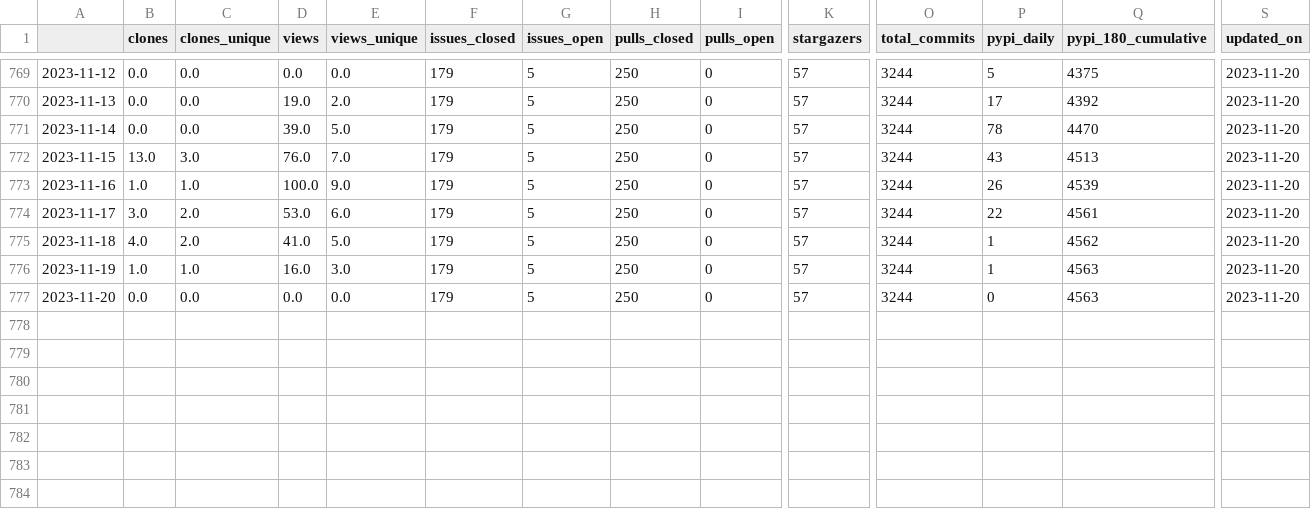
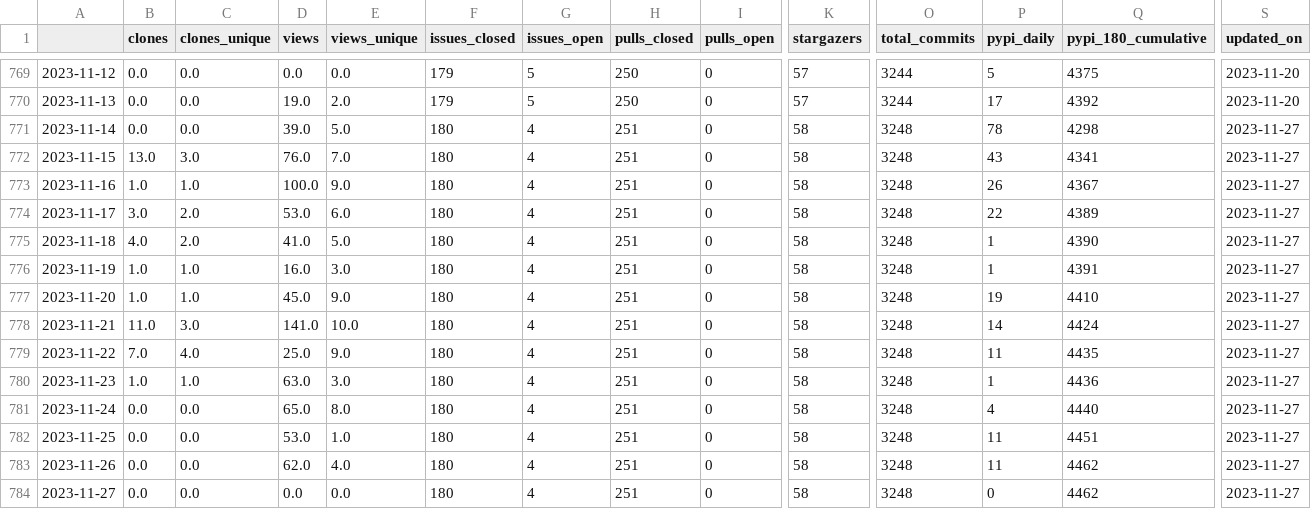
Before and after one commit to NREL/osos, a CSV file: data/rev.csv, drawn as a sheet; only a part is shown, gaps mark what is left out; rows hold the shown columns only; the diff names each change by its address in the sheet, - before the commit and + after, or states it on an @@ line.

Commit message:
update osos data and plots

```diff
--- a/data/rev.csv
+++ b/data/rev.csv
-F771:F777 (issues_closed): 179
+F771:F777 (issues_closed): 180
-G771:G777 (issues_open): 5
+G771:G777 (issues_open): 4
-H771:H777 (pulls_closed): 250
+H771:H777 (pulls_closed): 251
-K771:K777 (stargazers): 57
+K771:K777 (stargazers): 58
-O771:O777 (total_commits): 3244
+O771:O777 (total_commits): 3248
-Q771 (pypi_180_cumulative): 4470
+Q771 (pypi_180_cumulative): 4298
-S771:S777 (updated_on): 2023-11-20
+S771:S777 (updated_on): 2023-11-27
-Q772 (pypi_180_cumulative): 4513
+Q772 (pypi_180_cumulative): 4341
-Q773 (pypi_180_cumulative): 4539
+Q773 (pypi_180_cumulative): 4367
-Q774 (pypi_180_cumulative): 4561
+Q774 (pypi_180_cumulative): 4389
-Q775 (pypi_180_cumulative): 4562
+Q775 (pypi_180_cumulative): 4390
-Q776 (pypi_180_cumulative): 4563
+Q776 (pypi_180_cumulative): 4391
-B777 (clones): 0.0
+B777 (clones): 1.0
-C777 (clones_unique): 0.0
+C777 (clones_unique): 1.0
-D777 (views): 0.0
+D777 (views): 45.0
-E777 (views_unique): 0.0
+E777 (views_unique): 9.0
-P777 (pypi_daily): 0
+P777 (pypi_daily): 19
-Q777 (pypi_180_cumulative): 4563
+Q777 (pypi_180_cumulative): 4410
+row 778: 2023-11-21 | 11.0 | 3.0 | 141.0 | 10.0 | 180 | 4 | 251 | 0 | 58 | 3248 | 14 | 4424 | 2023-11-27
+row 779: 2023-11-22 | 7.0 | 4.0 | 25.0 | 9.0 | 180 | 4 | 251 | 0 | 58 | 3248 | 11 | 4435 | 2023-11-27
+row 780: 2023-11-23 | 1.0 | 1.0 | 63.0 | 3.0 | 180 | 4 | 251 | 0 | 58 | 3248 | 1 | 4436 | 2023-11-27
+row 781: 2023-11-24 | 0.0 | 0.0 | 65.0 | 8.0 | 180 | 4 | 251 | 0 | 58 | 3248 | 4 | 4440 | 2023-11-27
+row 782: 2023-11-25 | 0.0 | 0.0 | 53.0 | 1.0 | 180 | 4 | 251 | 0 | 58 | 3248 | 11 | 4451 | 2023-11-27
+row 783: 2023-11-26 | 0.0 | 0.0 | 62.0 | 4.0 | 180 | 4 | 251 | 0 | 58 | 3248 | 11 | 4462 | 2023-11-27
+row 784: 2023-11-27 | 0.0 | 0.0 | 0.0 | 0.0 | 180 | 4 | 251 | 0 | 58 | 3248 | 0 | 4462 | 2023-11-27
```
Also changed, not shown: data/nrwal.csv, data/phygnn.csv, 20 other files.
